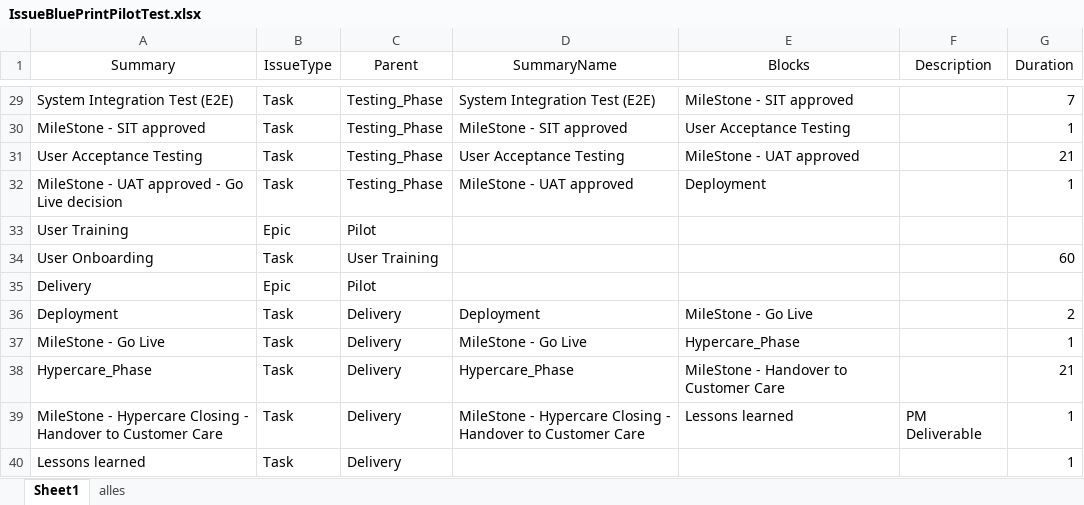
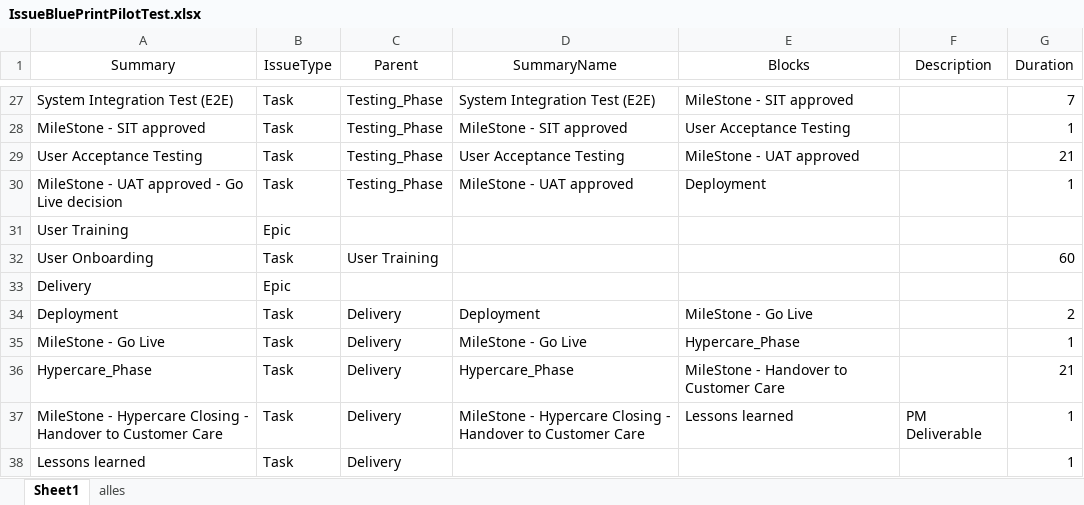
Before and after one commit to stephanHypatos/JIRAAUTOMATER, an Excel workbook: templates/IssueBluePrintPilotTest.xlsx, sheet Sheet1, drawn as a sheet; only a part is shown, gaps mark what is left out; values as stored, in another font and other column widths than the file's, no borders; conditional formats not drawn; addresses are those after the commit; the diff covers the shown part only; the diff names each change by its address in the sheet, - before the commit and + after, or states it on an @@ line.

```diff
--- a/templates/IssueBluePrintPilotTest.xlsx (sheet Sheet1)
+++ b/templates/IssueBluePrintPilotTest.xlsx (sheet Sheet1)
-C31 (Parent): Pilot
+C31 (Parent): (empty)
-C33 (Parent): Pilot
+C33 (Parent): (empty)
```
Also changed, not shown: 2 removed rows and 7 edited cells elsewhere in this sheet, 2 other files.
